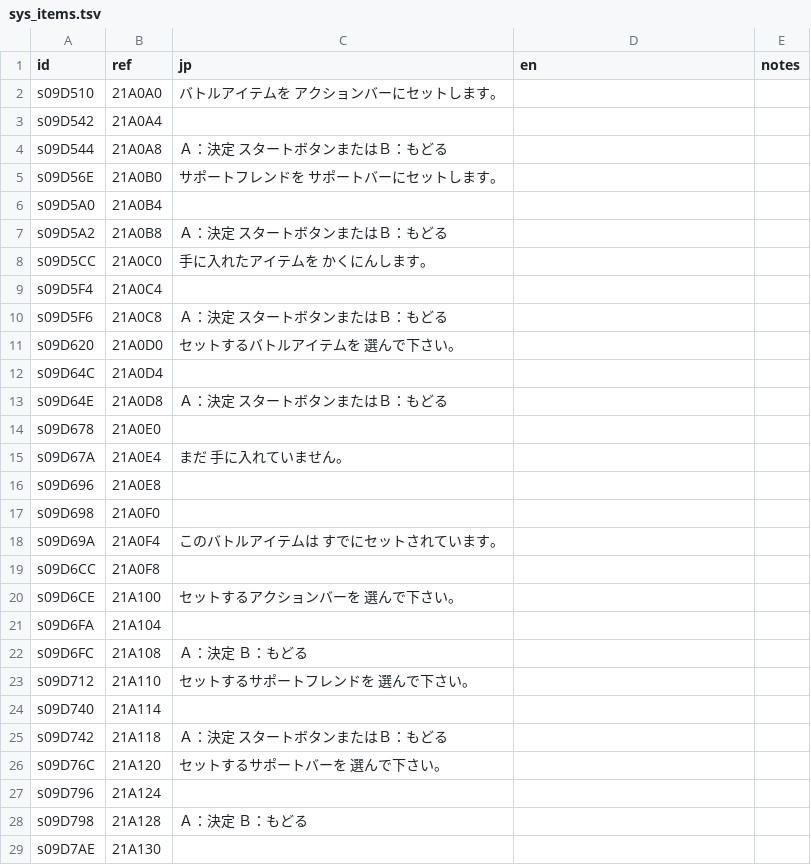
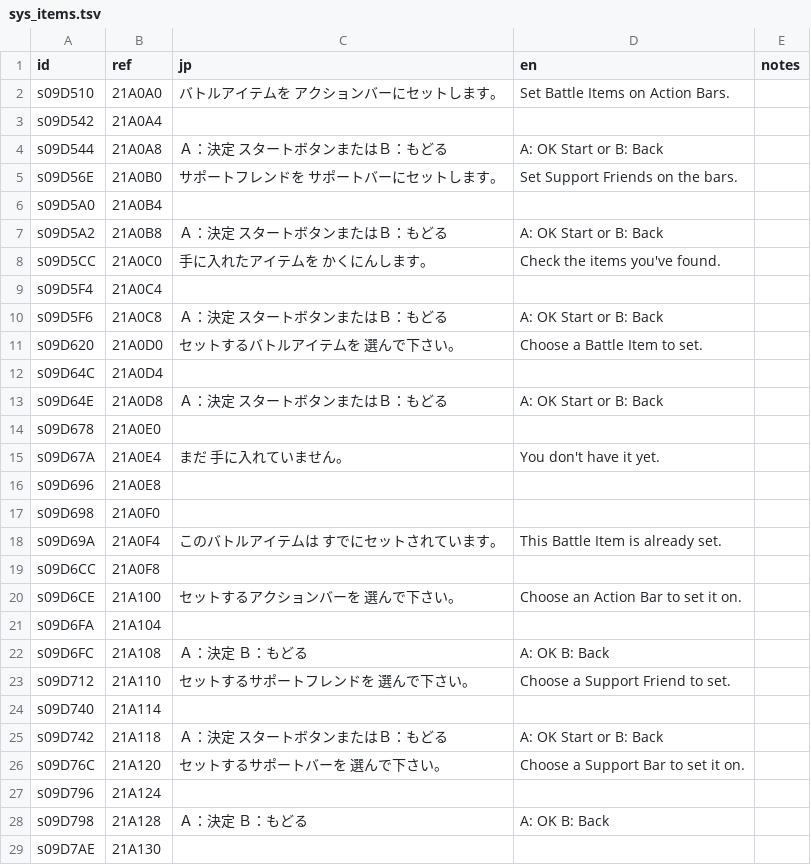
Before and after one commit to minhnhattonthat/fantastic-children-en, a TSV file: script/sys_items.tsv, drawn as a sheet; only a part is shown; the diff covers the shown part only.

```diff
--- a/script/sys_items.tsv
+++ b/script/sys_items.tsv
@@ -1,29 +1,29 @@
 id	ref	jp	en	notes
-s09D510	21A0A0	バトルアイテムを アクションバーにセットします。		
+s09D510	21A0A0	バトルアイテムを アクションバーにセットします。	Set Battle Items on Action Bars.	
 s09D542	21A0A4			
-s09D544	21A0A8	Ａ：決定 スタートボタンまたはＢ：もどる		
-s09D56E	21A0B0	サポートフレンドを サポートバーにセットします。		
+s09D544	21A0A8	Ａ：決定 スタートボタンまたはＢ：もどる	A: OK   Start or B: Back	
+s09D56E	21A0B0	サポートフレンドを サポートバーにセットします。	Set Support Friends on the bars.	
 s09D5A0	21A0B4			
-s09D5A2	21A0B8	Ａ：決定 スタートボタンまたはＢ：もどる		
-s09D5CC	21A0C0	手に入れたアイテムを かくにんします。		
+s09D5A2	21A0B8	Ａ：決定 スタートボタンまたはＢ：もどる	A: OK   Start or B: Back	
+s09D5CC	21A0C0	手に入れたアイテムを かくにんします。	Check the items you've found.	
 s09D5F4	21A0C4			
-s09D5F6	21A0C8	Ａ：決定 スタートボタンまたはＢ：もどる		
-s09D620	21A0D0	セットするバトルアイテムを 選んで下さい。		
+s09D5F6	21A0C8	Ａ：決定 スタートボタンまたはＢ：もどる	A: OK   Start or B: Back	
+s09D620	21A0D0	セットするバトルアイテムを 選んで下さい。	Choose a Battle Item to set.	
 s09D64C	21A0D4			
-s09D64E	21A0D8	Ａ：決定 スタートボタンまたはＢ：もどる		
+s09D64E	21A0D8	Ａ：決定 スタートボタンまたはＢ：もどる	A: OK   Start or B: Back	
 s09D678	21A0E0			
-s09D67A	21A0E4	まだ 手に入れていません。		
+s09D67A	21A0E4	まだ 手に入れていません。	You don't have it yet.	
 s09D696	21A0E8			
 s09D698	21A0F0			
-s09D69A	21A0F4	このバトルアイテムは すでにセットされています。		
+s09D69A	21A0F4	このバトルアイテムは すでにセットされています。	This Battle Item is already set.	
 s09D6CC	21A0F8			
-s09D6CE	21A100	セットするアクションバーを 選んで下さい。		
+s09D6CE	21A100	セットするアクションバーを 選んで下さい。	Choose an Action Bar to set it on.	
 s09D6FA	21A104			
-s09D6FC	21A108	Ａ：決定 Ｂ：もどる		
-s09D712	21A110	セットするサポートフレンドを 選んで下さい。		
+s09D6FC	21A108	Ａ：決定 Ｂ：もどる	A: OK   B: Back	
+s09D712	21A110	セットするサポートフレンドを 選んで下さい。	Choose a Support Friend to set.	
 s09D740	21A114			
-s09D742	21A118	Ａ：決定 スタートボタンまたはＢ：もどる		
-s09D76C	21A120	セットするサポートバーを 選んで下さい。		
+s09D742	21A118	Ａ：決定 スタートボタンまたはＢ：もどる	A: OK   Start or B: Back	
+s09D76C	21A120	セットするサポートバーを 選んで下さい。	Choose a Support Bar to set it on.	
 s09D796	21A124			
-s09D798	21A128	Ａ：決定 Ｂ：もどる		
+s09D798	21A128	Ａ：決定 Ｂ：もどる	A: OK   B: Back	
 s09D7AE	21A130			
```
Also changed, not shown: 175 edited cells elsewhere in this file, script/msg_1200.tsv, script/msg_1300.tsv, 6 other files.
